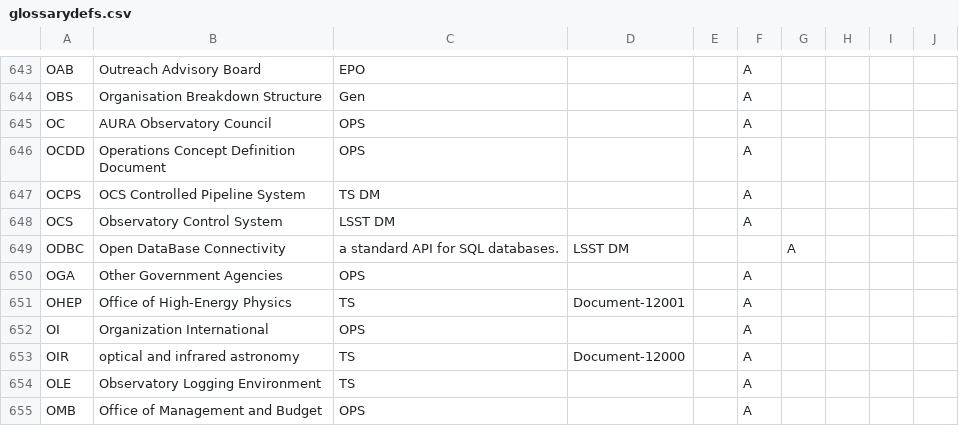
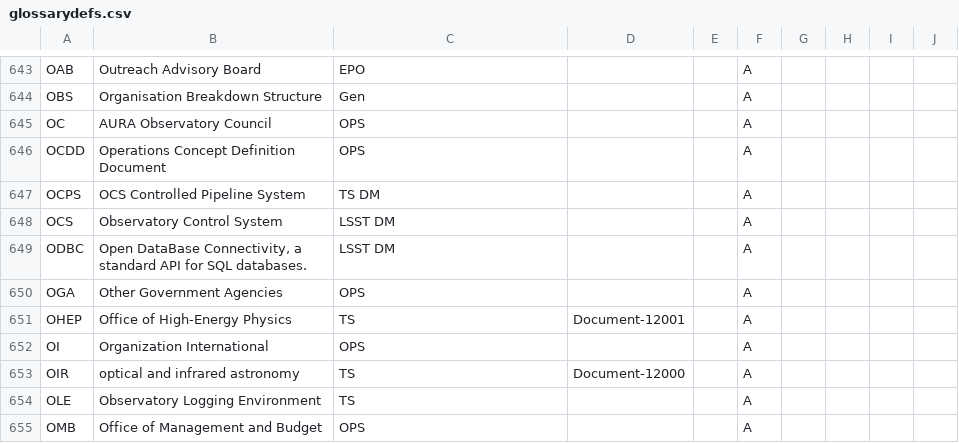
Before and after one commit to lsst/lsst-texmf, a CSV file: etc/glossarydefs.csv, drawn as a sheet; only a part is shown, gaps mark what is left out.

Commit message:
fix ,

```diff
--- a/etc/glossarydefs.csv
+++ b/etc/glossarydefs.csv
@@ -648,3 +648,3 @@ OCPS,OCS Controlled Pipeline System,TS DM,,,A
 OCS,Observatory Control System,LSST DM,,,A
-ODBC,Open DataBase Connectivity, a standard API for SQL databases.,LSST DM,,,A
+ODBC,"Open DataBase Connectivity, a standard API for SQL databases.",LSST DM,,,A
 OGA,Other Government Agencies,OPS,,,A
```
